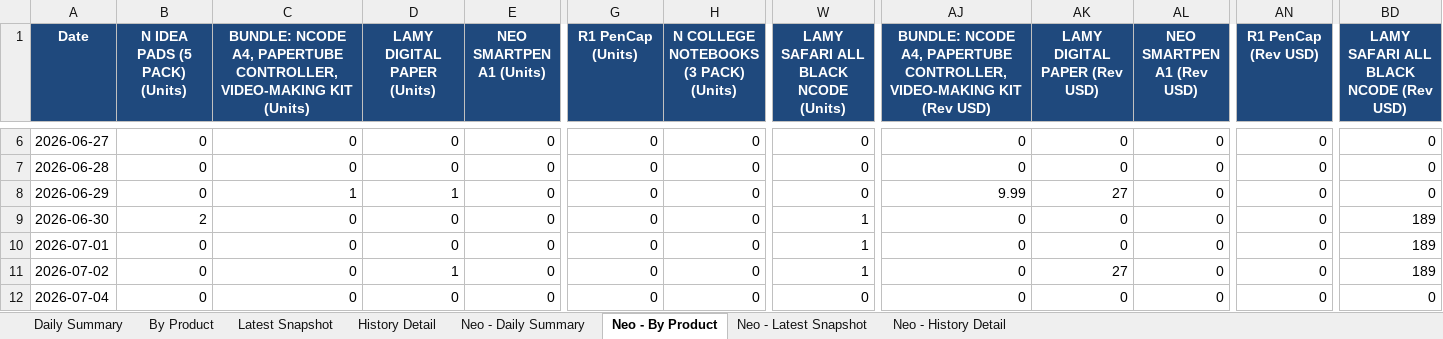
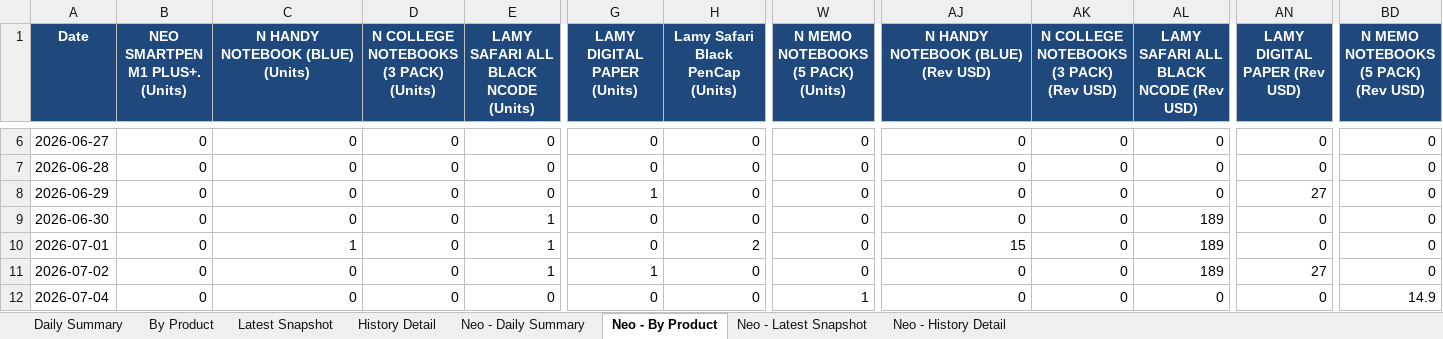
Before and after one commit to Flossan1337/Scraper, an Excel workbook: data/anoto_inventory.xlsx, sheet Neo - By Product, drawn as a sheet; only a part is shown, gaps mark what is left out; values as stored, in another font and other column widths than the file's, no borders; the diff covers the shown part only; the diff names each change by its address in the sheet, - before the commit and + after, or states it on an @@ line.

```diff
--- a/data/anoto_inventory.xlsx (sheet Neo - By Product)
+++ b/data/anoto_inventory.xlsx (sheet Neo - By Product)
-B1: N IDEA PADS (5 PACK) (Units)
+B1: NEO SMARTPEN M1 PLUS+. (Units)
-C1: BUNDLE: NCODE A4, PAPERTUBE CONTROLLER,VIDEO-MAKING KIT (Units)
+C1: N HANDY NOTEBOOK (BLUE) (Units)
-D1: LAMY DIGITAL PAPER (Units)
+D1: N COLLEGE NOTEBOOKS (3 PACK) (Units)
-E1: NEO SMARTPEN A1 (Units)
+E1: LAMY SAFARI ALL BLACK NCODE (Units)
-G1: R1 PenCap (Units)
+G1: LAMY DIGITAL PAPER (Units)
-H1: N COLLEGE NOTEBOOKS (3 PACK) (Units)
+H1: Lamy Safari Black PenCap (Units)
-W1: LAMY SAFARI ALL BLACK NCODE (Units)
+W1: N MEMO NOTEBOOKS (5 PACK) (Units)
-AJ1: BUNDLE: NCODE A4, PAPERTUBE CONTROLLER,VIDEO-MAKING KIT (Rev USD)
+AJ1: N HANDY NOTEBOOK (BLUE) (Rev USD)
-AK1: LAMY DIGITAL PAPER (Rev USD)
+AK1: N COLLEGE NOTEBOOKS (3 PACK) (Rev USD)
-AL1: NEO SMARTPEN A1 (Rev USD)
+AL1: LAMY SAFARI ALL BLACK NCODE (Rev USD)
-AN1: R1 PenCap (Rev USD)
+AN1: LAMY DIGITAL PAPER (Rev USD)
-BD1: LAMY SAFARI ALL BLACK NCODE (Rev USD)
+BD1: N MEMO NOTEBOOKS (5 PACK) (Rev USD)
-C8 (N HANDY NOTEBOOK (BLUE) (Units)): 1
+C8 (N HANDY NOTEBOOK (BLUE) (Units)): 0
-D8: 1
+D8: 0
-G8 (LAMY DIGITAL PAPER (Units)): 0
+G8 (LAMY DIGITAL PAPER (Units)): 1
-AJ8: 9.99
+AJ8: 0
-AK8: 27
+AK8: 0
-AN8 (LAMY DIGITAL PAPER (Rev USD)): 0
+AN8 (LAMY DIGITAL PAPER (Rev USD)): 27
-B9 (NEO SMARTPEN M1 PLUS+. (Units)): 2
+B9 (NEO SMARTPEN M1 PLUS+. (Units)): 0
-E9:E11: 0
+E9:E11: 1
-W9:W11: 1
+W9:W11: 0
-AL9:AL11: 0
+AL9:AL11: 189
-BD9:BD11: 189
+BD9:BD11: 0
-C10 (N HANDY NOTEBOOK (BLUE) (Units)): 0
+C10 (N HANDY NOTEBOOK (BLUE) (Units)): 1
-H10 (Lamy Safari Black PenCap (Units)): 0
+H10 (Lamy Safari Black PenCap (Units)): 2
-AJ10: 0
+AJ10: 15
-D11: 1
+D11: 0
-G11 (LAMY DIGITAL PAPER (Units)): 0
+G11 (LAMY DIGITAL PAPER (Units)): 1
-AK11: 27
+AK11: 0
-AN11 (LAMY DIGITAL PAPER (Rev USD)): 0
+AN11 (LAMY DIGITAL PAPER (Rev USD)): 27
-W12: 0
+W12: 1
-BD12: 0
+BD12: 14.9
```
Also changed, not shown: 1 added row and 114 edited cells elsewhere in this sheet, sheet Neo - History Detail, sheet History Detail, sheet Latest Snapshot, sheet By Product, sheet Neo - Latest Snapshot, sheet Neo - Daily Summary, 1 more sheet, data/ahlsell_led_panel_inventory.xlsx, data/ahlsell_plejd_inventory.xlsx, 17 other files.
